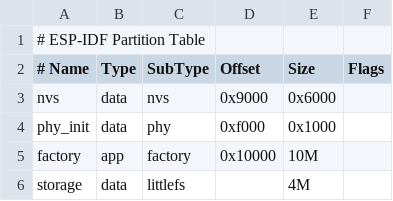
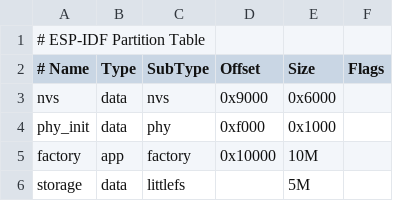
Before and after one commit to IllusionMZX/ESP32-EDGEIOT, a CSV file: partitions.csv, drawn as a sheet.

```diff
--- a/partitions.csv
+++ b/partitions.csv
@@ -5,2 +5,2 @@ phy_init, data, phy,     0xf000,  0x1000,
 factory,  app,  factory, 0x10000, 10M,
-storage,  data, littlefs,         , 4M,
+storage,  data, littlefs,         , 5M,
```
Also changed, not shown: 18 other files.
